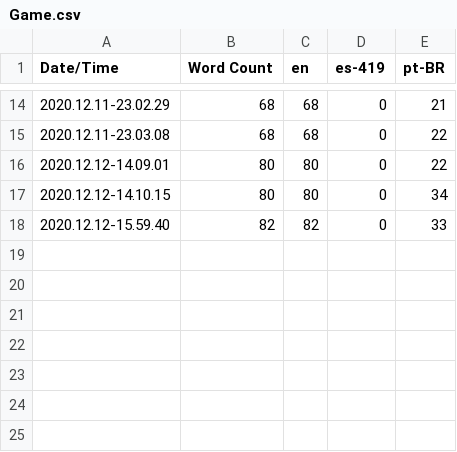
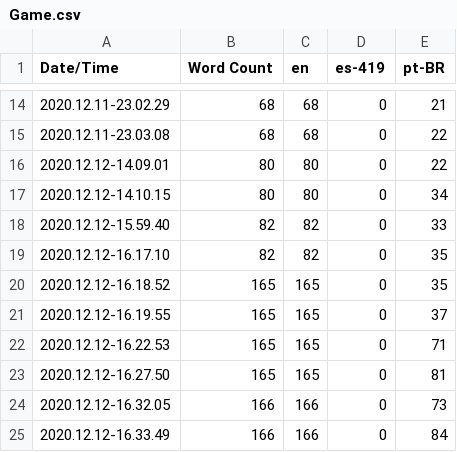
Before and after one commit to dennismozart1994/Study, a CSV file: Content/Localization/Game/Game.csv, drawn as a sheet; only a part is shown, gaps mark what is left out; the diff names each change by its address in the sheet, - before the commit and + after, or states it on an @@ line.

Commit message:
Added the Data Tables to Translate them later
Added the Data tables into the Localization Dashboard target as well.

In the future, we don't need anymore any extra files in there to translate, by just following the commonWords data table in C++ and new widgets the remaining unique items or dialogues can and will be translated through the Localization Dashboard

```diff
--- a/Content/Localization/Game/Game.csv
+++ b/Content/Localization/Game/Game.csv
+row 19: 2020.12.12-16.17.10 | 82 | 82 | 0 | 35
+row 20: 2020.12.12-16.18.52 | 165 | 165 | 0 | 35
+row 21: 2020.12.12-16.19.55 | 165 | 165 | 0 | 37
+row 22: 2020.12.12-16.22.53 | 165 | 165 | 0 | 71
+row 23: 2020.12.12-16.27.50 | 165 | 165 | 0 | 81
+row 24: 2020.12.12-16.32.05 | 166 | 166 | 0 | 73
+row 25: 2020.12.12-16.33.49 | 166 | 166 | 0 | 84
```
Also changed, not shown: 12 other files.
